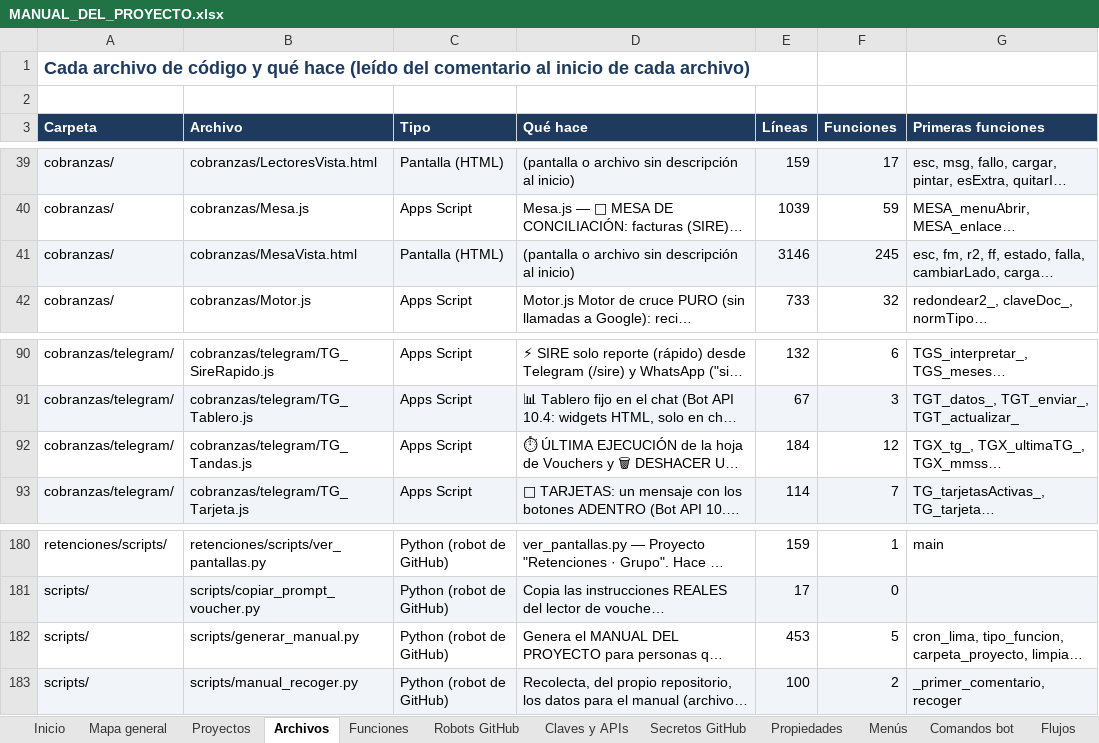
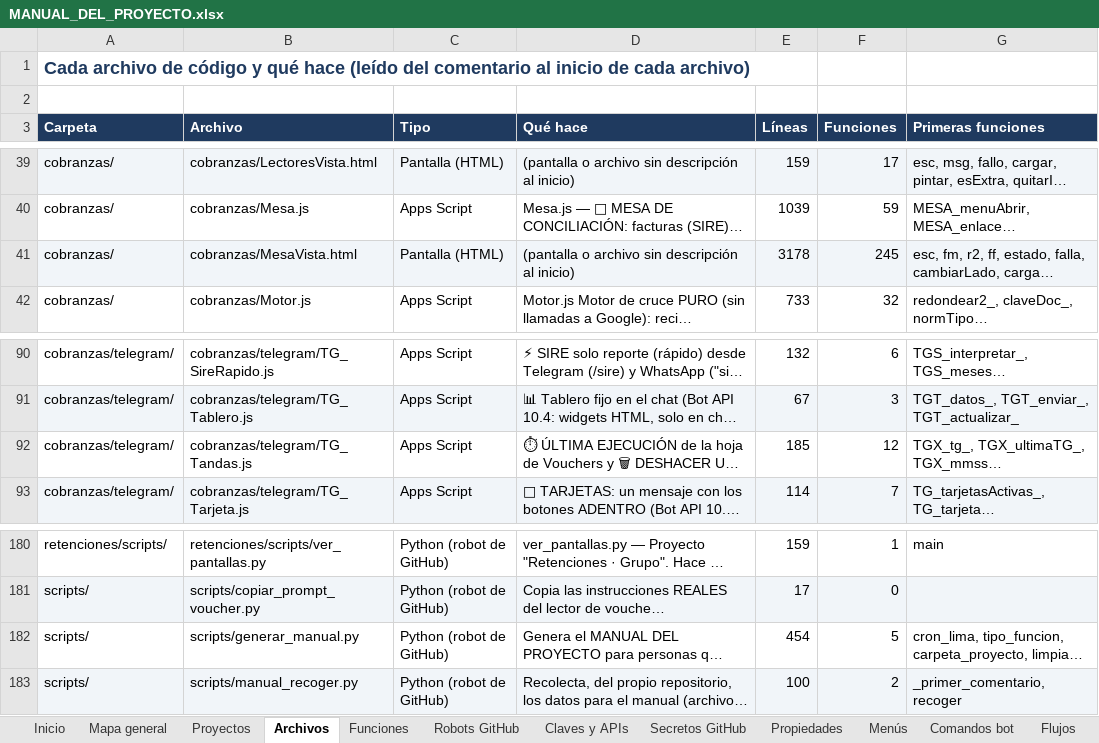
Before and after one commit to Aquivan/Claude, an Excel workbook: docs/MANUAL_DEL_PROYECTO.xlsx, sheet Archivos, drawn as a sheet; only a part is shown, gaps mark what is left out; long unchanged cells end in …; values as stored, in another font and other column widths than the file's, no borders; the diff names each change by its address in the sheet, - before the commit and + after, or states it on an @@ line.

```diff
--- a/docs/MANUAL_DEL_PROYECTO.xlsx (sheet Archivos)
+++ b/docs/MANUAL_DEL_PROYECTO.xlsx (sheet Archivos)
-E41 (Líneas): 3146
+E41 (Líneas): 3178
-E92 (Líneas): 184
+E92 (Líneas): 185
-E182 (Líneas): 453
+E182 (Líneas): 454
```
Also changed, not shown: sheet Historial, sheet Inicio, 3 other files.
